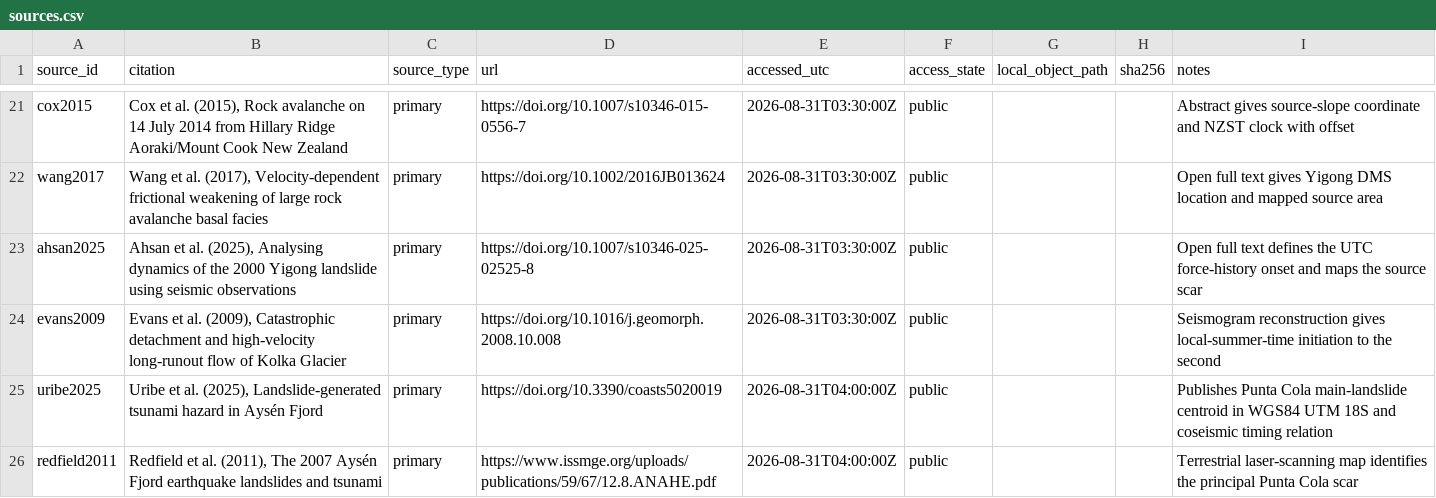
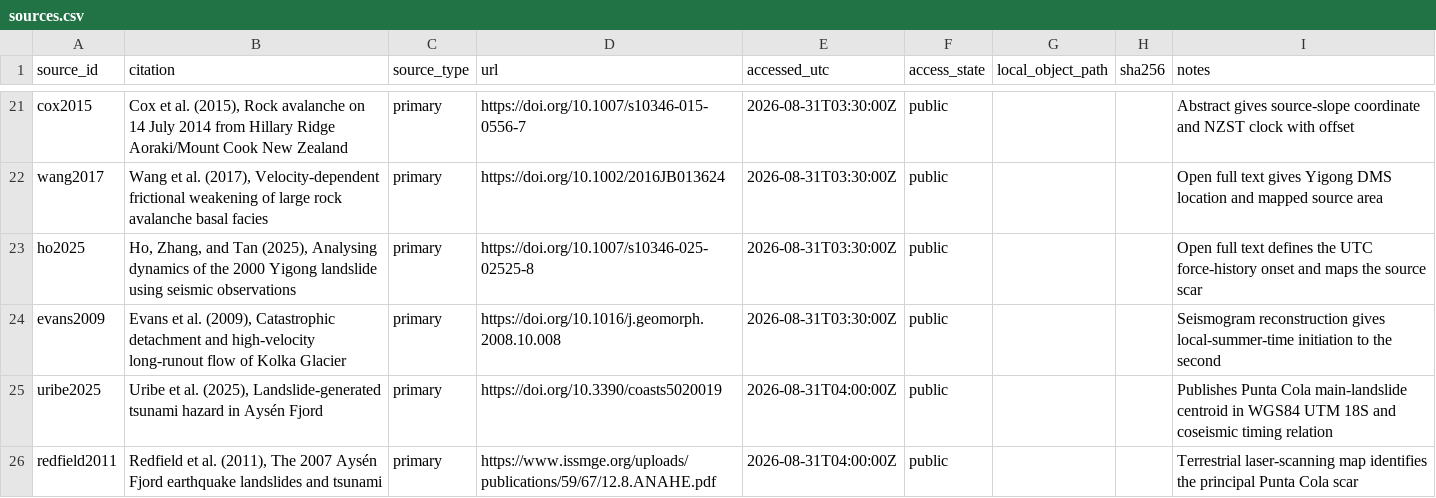
Before and after one commit to bradlipovsky/mass-movements, a CSV file: data/event_audit/sources.csv, drawn as a sheet; only a part is shown, gaps mark what is left out.

```diff
--- a/data/event_audit/sources.csv
+++ b/data/event_audit/sources.csv
@@ -22,3 +22,3 @@ cox2015,"Cox et al. (2015), Rock avalanche on 14 July 2014 from Hillary Ridge Ao
 wang2017,"Wang et al. (2017), Velocity-dependent frictional weakening of large rock avalanche basal facies",primary,https://doi.org/10.1002/2016JB013624,2026-08-31T03:30:00Z,public,,,Open full text gives Yigong DMS location and mapped source area
-ahsan2025,"Ahsan et al. (2025), Analysing dynamics of the 2000 Yigong landslide using seismic observations",primary,https://doi.org/10.1007/s10346-025-02525-8,2026-08-31T03:30:00Z,public,,,Open full text defines the UTC force-history onset and maps the source scar
+ho2025,"Ho, Zhang, and Tan (2025), Analysing dynamics of the 2000 Yigong landslide using seismic observations",primary,https://doi.org/10.1007/s10346-025-02525-8,2026-08-31T03:30:00Z,public,,,Open full text defines the UTC force-history onset and maps the source scar
 evans2009,"Evans et al. (2009), Catastrophic detachment and high-velocity long-runout flow of Kolka Glacier",primary,https://doi.org/10.1016/j.geomorph.2008.10.008,2026-08-31T03:30:00Z,public,,,Seismogram reconstruction gives local-summer-time initiation to the second
```
Also changed, not shown: data/event_audit/coordinate_assertions.csv, data/event_audit/summary.csv, 5 other files.
